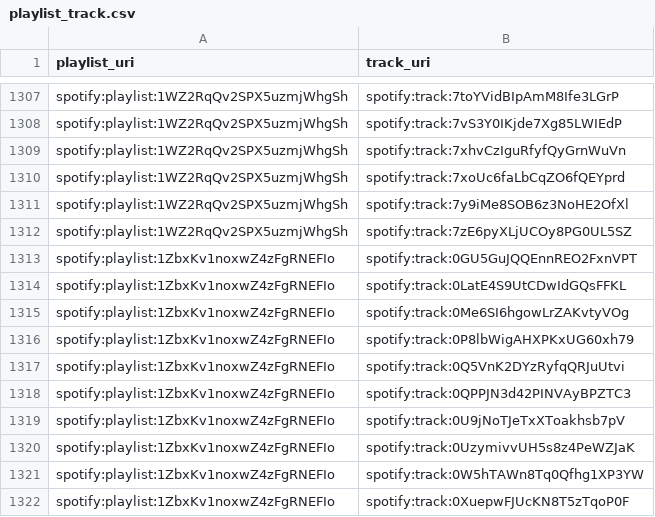
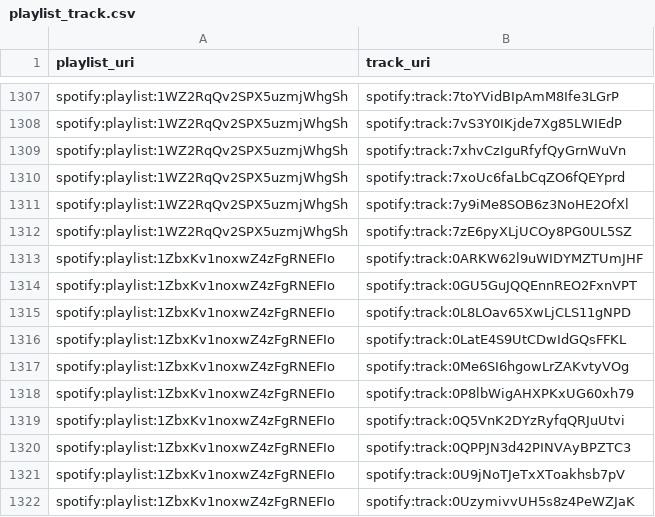
Before and after one commit to jbrown1618/spotify-stats-jbrown1618, a CSV file: data/playlist_track.csv, drawn as a sheet; only a part is shown, gaps mark what is left out; the shorter side is filled out with more unchanged rows.

Commit message:
[Automated] Update with latest data

```diff
--- a/data/playlist_track.csv
+++ b/data/playlist_track.csv
@@ -1312,3 +1312,5 @@ spotify:playlist:1WZ2RqQv2SPX5uzmjWhgSh,spotify:track:7y9iMe8SOB6z3NoHE2OfXl
 spotify:playlist:1WZ2RqQv2SPX5uzmjWhgSh,spotify:track:7zE6pyXLjUCOy8PG0UL5SZ
+spotify:playlist:1ZbxKv1noxwZ4zFgRNEFIo,spotify:track:0ARKW62l9uWIDYMZTUmJHF
 spotify:playlist:1ZbxKv1noxwZ4zFgRNEFIo,spotify:track:0GU5GuJQQEnnREO2FxnVPT
+spotify:playlist:1ZbxKv1noxwZ4zFgRNEFIo,spotify:track:0L8LOav65XwLjCLS11gNPD
 spotify:playlist:1ZbxKv1noxwZ4zFgRNEFIo,spotify:track:0LatE4S9UtCDwIdGQsFFKL
```
Also changed, not shown: data/albums.csv, data/artist_genre.csv, 23 other files.
